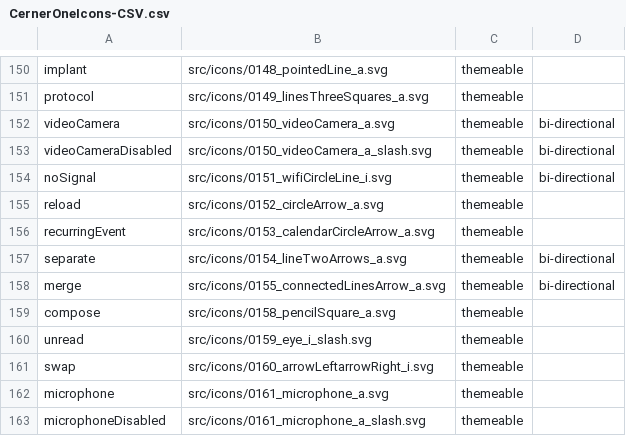
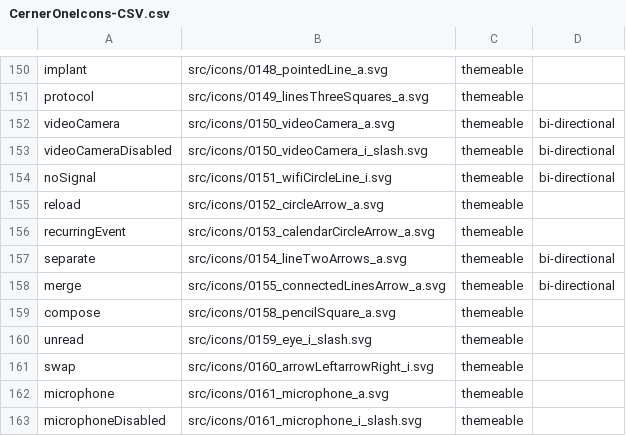
Before and after one commit to oracle-samples/one-cerner-style-icons, a CSV file: src/CernerOneIcons-CSV.csv, drawn as a sheet; only a part is shown, gaps mark what is left out.

Commit message:
Update CernerOneIcons-CSV.csv

```diff
--- a/src/CernerOneIcons-CSV.csv
+++ b/src/CernerOneIcons-CSV.csv
@@ -152,3 +152,3 @@ protocol,src/icons/0149_linesThreeSquares_a.svg,themeable ,
 videoCamera,src/icons/0150_videoCamera_a.svg,themeable ,bi-directional
-videoCameraDisabled,src/icons/0150_videoCamera_a_slash.svg,themeable ,bi-directional
+videoCameraDisabled,src/icons/0150_videoCamera_i_slash.svg,themeable ,bi-directional
 noSignal,src/icons/0151_wifiCircleLine_i.svg,themeable ,bi-directional
@@ -162,2 +162,2 @@ swap,src/icons/0160_arrowLeftarrowRight_i.svg,themeable ,
 microphone,src/icons/0161_microphone_a.svg,themeable ,
-microphoneDisabled,src/icons/0161_microphone_a_slash.svg,themeable ,
+microphoneDisabled,src/icons/0161_microphone_i_slash.svg,themeable ,
```
